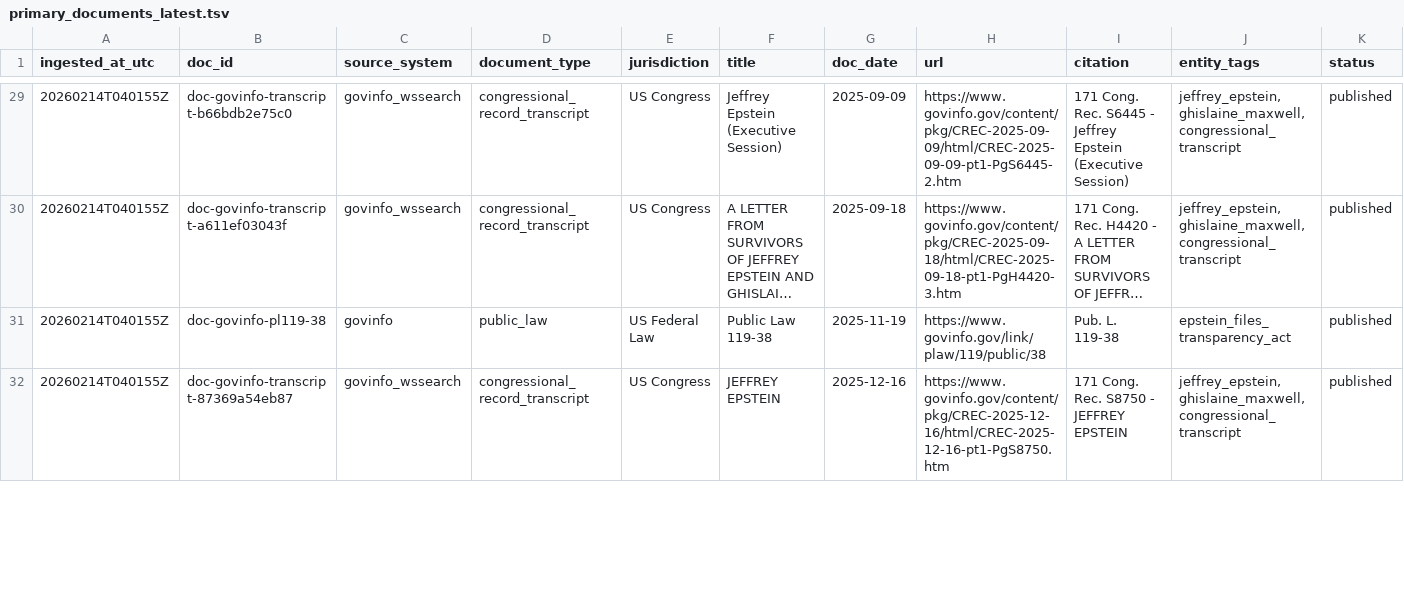
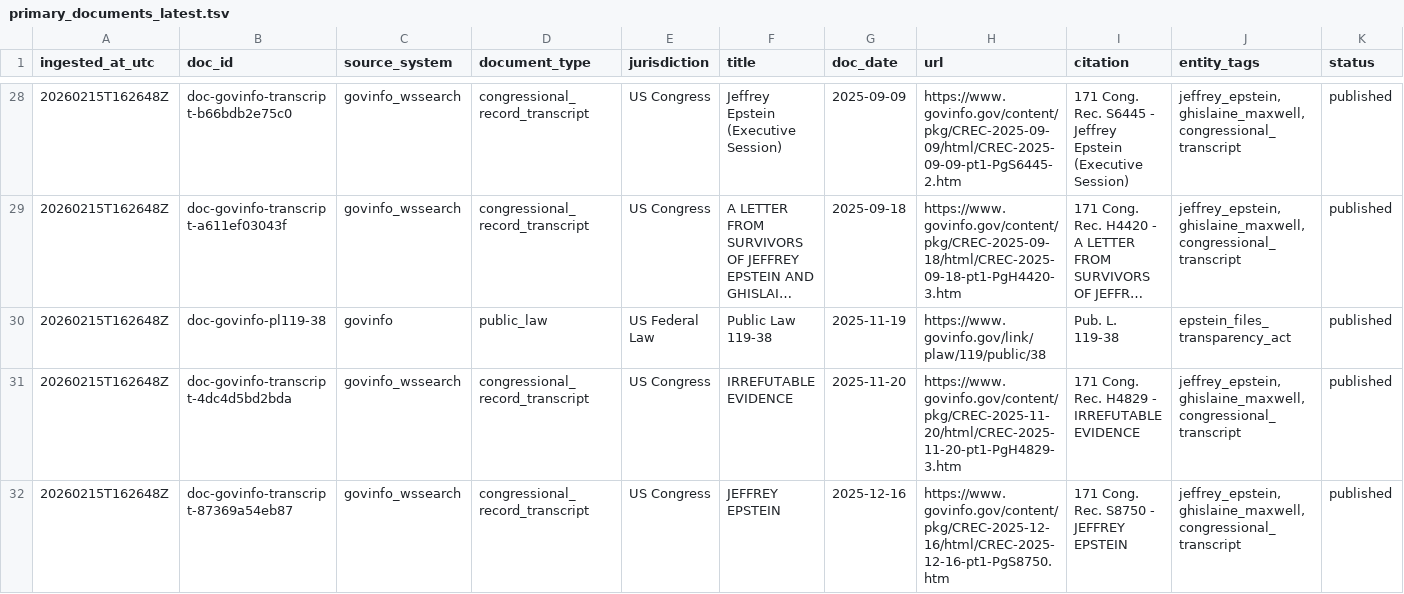
Before and after one commit to garrettw98/Epstein-Files-Research, a TSV file: derived/primary_docs/primary_documents_latest.tsv, drawn as a sheet; only a part is shown, gaps mark what is left out; long unchanged cells end in …; addresses are those after the commit; rows hold the shown columns only; the diff covers the shown part only; the diff names each change by its address in the sheet, - before the commit and + after, or states it on an @@ line.

```diff
--- a/derived/primary_docs/primary_documents_latest.tsv
+++ b/derived/primary_docs/primary_documents_latest.tsv
-A28:A30 (ingested_at_utc): 20260214T040155Z
+A28:A30 (ingested_at_utc): 20260215T162648Z
+row 31: 20260215T162648Z | doc-govinfo-transcript-4dc4d5bd2bda | govinfo_wssearch | congressional_record_transcript | US Congress | IRREFUTABLE EVIDENCE | 2025-11-20 | https://www.govinfo.gov/content/pkg/CREC-2025-11-20/html/CREC-2025-11-20-pt1-PgH4829-3.htm | 171 Cong. Rec. H4829 - IRREFUTABLE EVIDENCE | jeffrey_epstein,ghislaine_maxwell,congressional_transcript | published
-A32 (ingested_at_utc): 20260214T040155Z
+A32 (ingested_at_utc): 20260215T162648Z
```
Also changed, not shown: 2 added rows, 2 removed rows and 37 edited cells elsewhere in this file, derived/claims/claim_evidence_links_latest.tsv, derived/media_coverage/coverage_last7d_latest.tsv, 47 other files.
